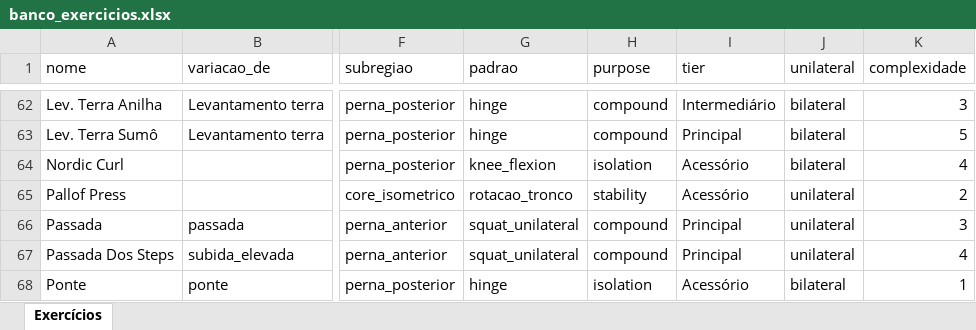
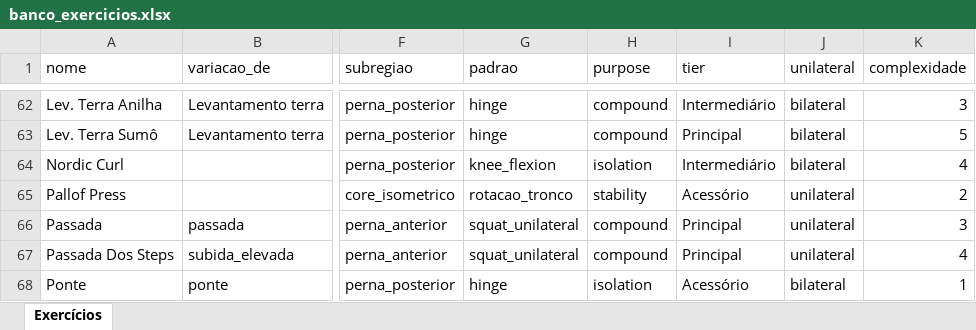
Before and after one commit to berfleck/workout-app2, an Excel workbook: banco_exercicios.xlsx, sheet Exercícios, drawn as a sheet; only a part is shown, gaps mark what is left out; values as stored, in another font and other column widths than the file's, no borders; charts and pictures and conditional formats not drawn; the diff names each change by its address in the sheet, - before the commit and + after, or states it on an @@ line.

```diff
--- a/banco_exercicios.xlsx (sheet Exercícios)
+++ b/banco_exercicios.xlsx (sheet Exercícios)
-I64 (tier): Acessório
+I64 (tier): Intermediário
```
Also changed, not shown: charts or pictures, 5 other files.
